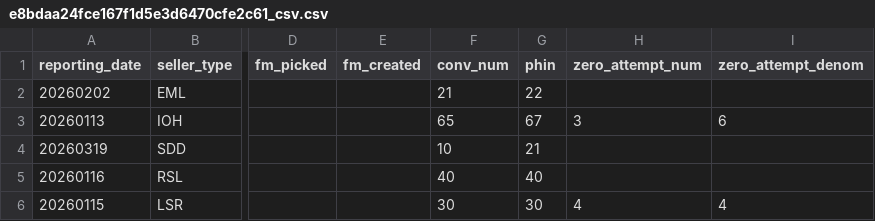
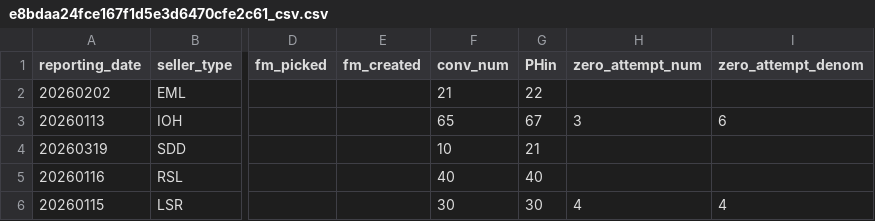
Before and after one commit to kaushikkumar2-blip/large-dashboard, a CSV file: e8bdaa24fce167f1d5e3d6470cfe2c61_csv.csv, drawn as a sheet; only a part is shown, gaps mark what is left out; the diff names each change by its address in the sheet, - before the commit and + after, or states it on an @@ line.

Commit message:
Update e8bdaa24fce167f1d5e3d6470cfe2c61_csv.csv

```diff
--- a/e8bdaa24fce167f1d5e3d6470cfe2c61_csv.csv
+++ b/e8bdaa24fce167f1d5e3d6470cfe2c61_csv.csv
-G1: phin
+G1: PHin
```
